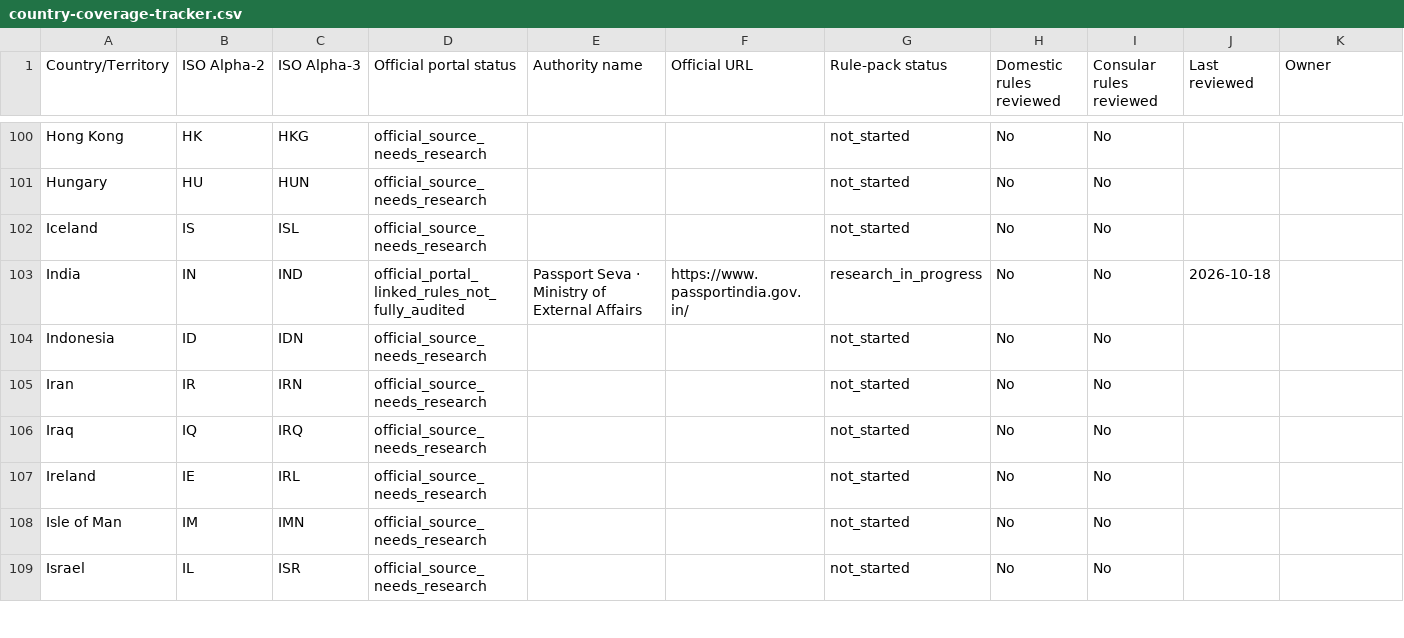
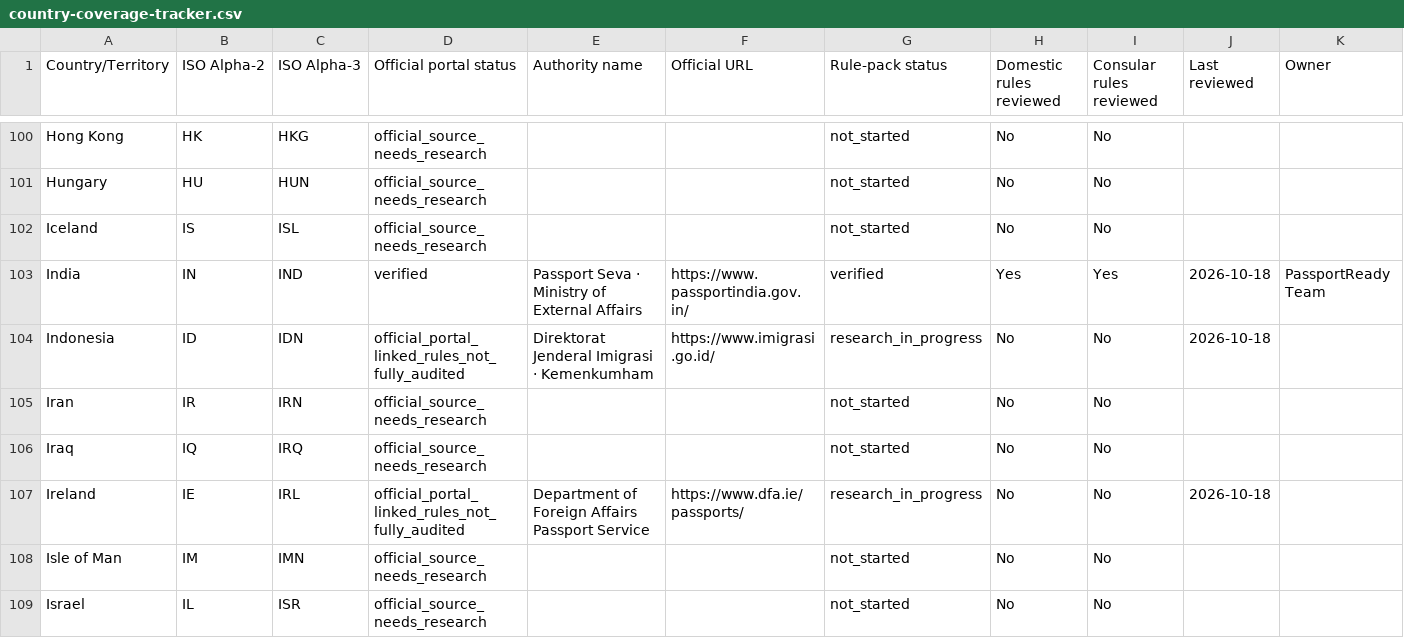
Before and after one commit to Asadxio/passportready-global, a CSV file: country-coverage-tracker.csv, drawn as a sheet; only a part is shown, gaps mark what is left out; the diff covers the shown part only; the diff names each change by its address in the sheet, - before the commit and + after, or states it on an @@ line.

Commit message:
Transform PassportReady into comprehensive global readiness platform with 10-step wizard, verified rule packs, interactive tools, i18n, and WCAG AA design

```diff
--- a/country-coverage-tracker.csv
+++ b/country-coverage-tracker.csv
-D103 (Official portal status): official_portal_linked_rules_not_fully_audited
+D103 (Official portal status): verified
-G103 (Rule-pack status): research_in_progress
+G103 (Rule-pack status): verified
-H103 (Domestic rules reviewed): No
+H103 (Domestic rules reviewed): Yes
-I103 (Consular rules reviewed): No
+I103 (Consular rules reviewed): Yes
-K103 (Owner): (empty)
+K103 (Owner): PassportReady Team
-D104 (Official portal status): official_source_needs_research
+D104 (Official portal status): official_portal_linked_rules_not_fully_audited
-E104 (Authority name): (empty)
+E104 (Authority name): Direktorat Jenderal Imigrasi · Kemenkumham
-F104 (Official URL): (empty)
+F104 (Official URL): https://www.imigrasi.go.id/
-G104 (Rule-pack status): not_started
+G104 (Rule-pack status): research_in_progress
-J104 (Last reviewed): (empty)
+J104 (Last reviewed): 2026-10-18
-D107 (Official portal status): official_source_needs_research
+D107 (Official portal status): official_portal_linked_rules_not_fully_audited
-E107 (Authority name): (empty)
+E107 (Authority name): Department of Foreign Affairs Passport Service
-F107 (Official URL): (empty)
+F107 (Official URL): https://www.dfa.ie/passports/
-G107 (Rule-pack status): not_started
+G107 (Rule-pack status): research_in_progress
-J107 (Last reviewed): (empty)
+J107 (Last reviewed): 2026-10-18
```
Also changed, not shown: 2 added rows, 2 removed rows and 125 edited cells elsewhere in this file, 17 other files.
